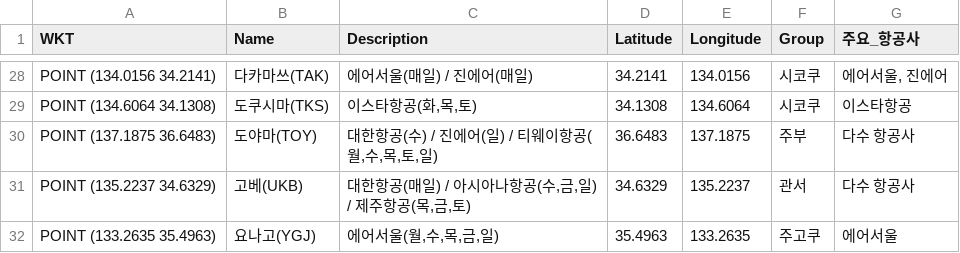
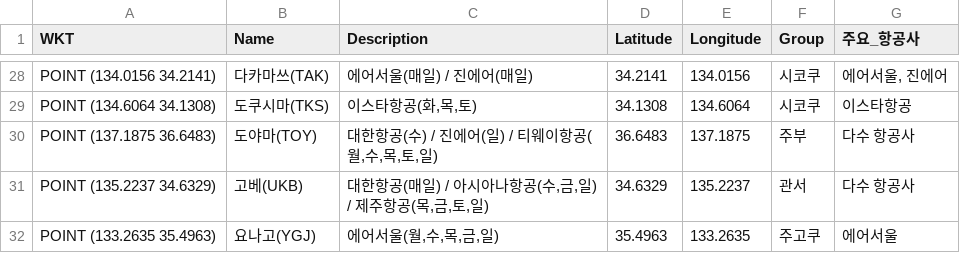
Before and after one commit to herbie4106/flight-tracker, a CSV file: japan_flight_for_map.csv, drawn as a sheet; only a part is shown, gaps mark what is left out.

```diff
--- a/japan_flight_for_map.csv
+++ b/japan_flight_for_map.csv
@@ -30,3 +30,3 @@ POINT (134.6064 34.1308),도쿠시마(TKS),"이스타항공(화,목,토)",34.130
 POINT (137.1875 36.6483),도야마(TOY),"대한항공(수) / 진에어(일) / 티웨이항공(월,수,목,토,일)",36.6483,137.1875,주부,다수 항공사
-POINT (135.2237 34.6329),고베(UKB),"대한항공(매일) / 아시아나항공(수,금,일) / 제주항공(목,금,토)",34.6329,135.2237,관서,다수 항공사
+POINT (135.2237 34.6329),고베(UKB),"대한항공(매일) / 아시아나항공(수,금,일) / 제주항공(목,금,토,일)",34.6329,135.2237,관서,다수 항공사
 POINT (133.2635 35.4963),요나고(YGJ),"에어서울(월,수,목,금,일)",35.4963,133.2635,주고쿠,에어서울
```
Also changed, not shown: 1 other file.
